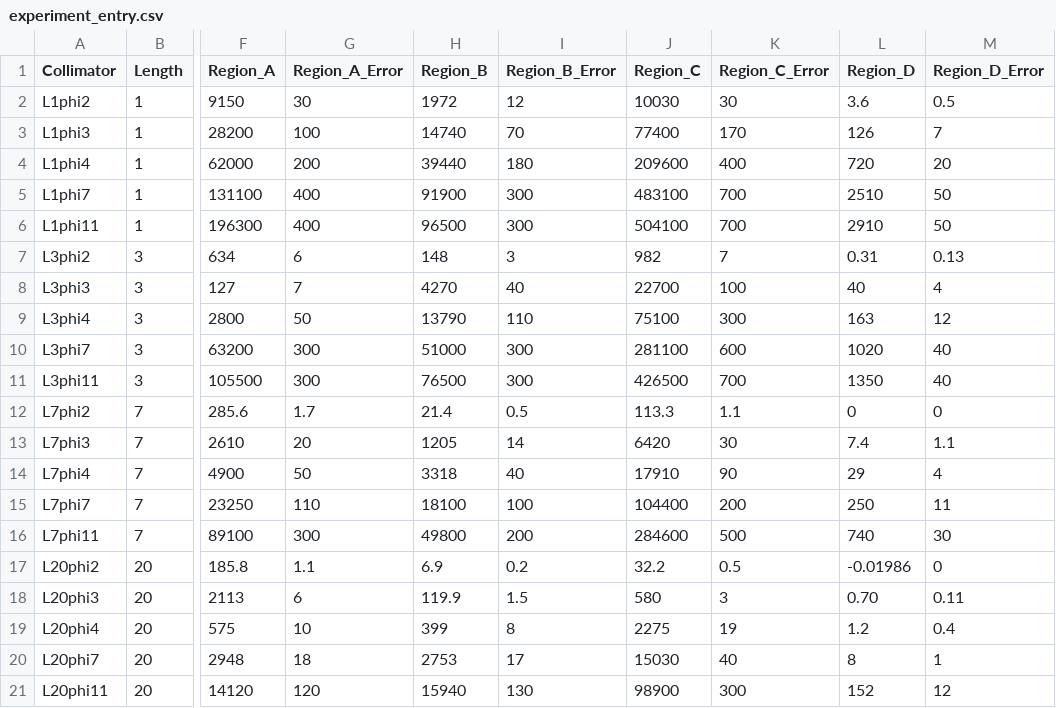
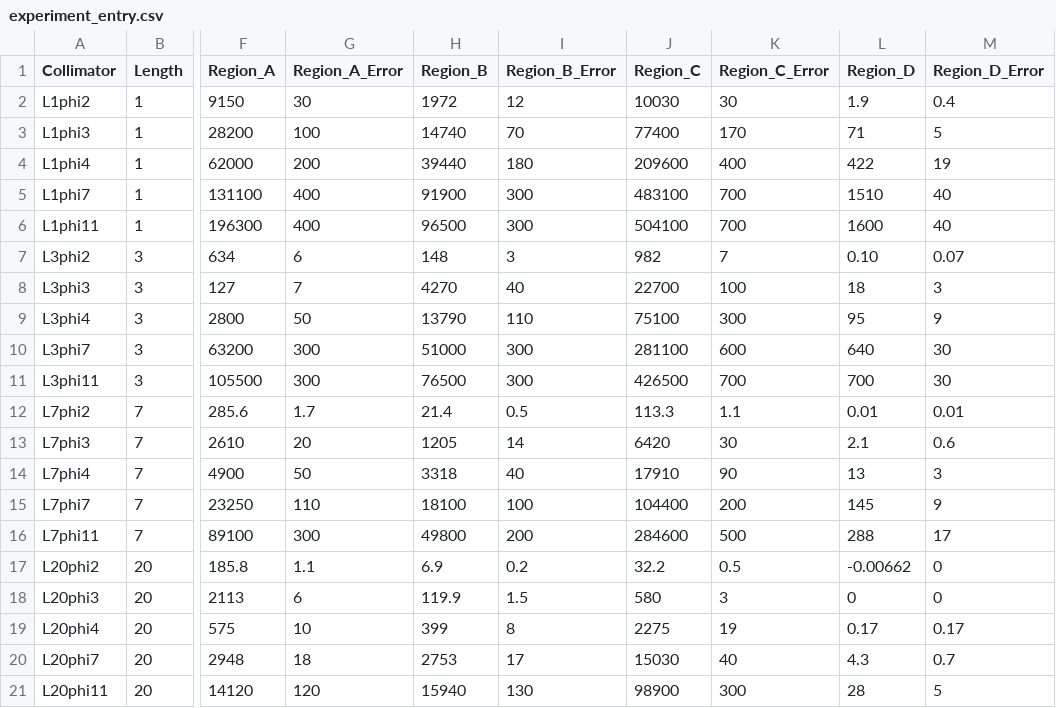
Before and after one commit to keistad-root/ATOM, a CSV file: Data/experiment_entry.csv, drawn as a sheet; only a part is shown, gaps mark what is left out; the diff names each change by its address in the sheet, - before the commit and + after, or states it on an @@ line.

```diff
--- a/Data/experiment_entry.csv
+++ b/Data/experiment_entry.csv
-L2 (Region_D): 3.6
+L2 (Region_D): 1.9
-M2 (Region_D_Error): 0.5
+M2 (Region_D_Error): 0.4
-L3 (Region_D): 126
+L3 (Region_D): 71
-M3 (Region_D_Error): 7
+M3 (Region_D_Error): 5
-L4 (Region_D): 720
+L4 (Region_D): 422
-M4 (Region_D_Error): 20
+M4 (Region_D_Error): 19
-L5 (Region_D): 2510
+L5 (Region_D): 1510
-M5:M6 (Region_D_Error): 50
+M5:M6 (Region_D_Error): 40
-L6 (Region_D): 2910
+L6 (Region_D): 1600
-L7 (Region_D): 0.31
+L7 (Region_D): 0.10
-M7 (Region_D_Error): 0.13
+M7 (Region_D_Error): 0.07
-L8 (Region_D): 40
+L8 (Region_D): 18
-M8 (Region_D_Error): 4
+M8 (Region_D_Error): 3
-L9 (Region_D): 163
+L9 (Region_D): 95
-M9 (Region_D_Error): 12
+M9 (Region_D_Error): 9
-L10 (Region_D): 1020
+L10 (Region_D): 640
-M10:M11 (Region_D_Error): 40
+M10:M11 (Region_D_Error): 30
-L11 (Region_D): 1350
+L11 (Region_D): 700
-L12 (Region_D): 0
+L12 (Region_D): 0.01
-M12 (Region_D_Error): 0
+M12 (Region_D_Error): 0.01
-L13 (Region_D): 7.4
+L13 (Region_D): 2.1
-M13 (Region_D_Error): 1.1
+M13 (Region_D_Error): 0.6
-L14 (Region_D): 29
+L14 (Region_D): 13
-M14 (Region_D_Error): 4
+M14 (Region_D_Error): 3
-L15 (Region_D): 250
+L15 (Region_D): 145
-M15 (Region_D_Error): 11
+M15 (Region_D_Error): 9
-L16 (Region_D): 740
+L16 (Region_D): 288
-M16 (Region_D_Error): 30
+M16 (Region_D_Error): 17
-L17 (Region_D): -0.01986
+L17 (Region_D): -0.00662
-L18 (Region_D): 0.70
+L18 (Region_D): 0
-M18 (Region_D_Error): 0.11
+M18 (Region_D_Error): 0
-L19 (Region_D): 1.2
+L19 (Region_D): 0.17
-M19 (Region_D_Error): 0.4
+M19 (Region_D_Error): 0.17
-L20 (Region_D): 8
+L20 (Region_D): 4.3
-M20 (Region_D_Error): 1
+M20 (Region_D_Error): 0.7
-L21 (Region_D): 152
+L21 (Region_D): 28
-M21 (Region_D_Error): 12
+M21 (Region_D_Error): 5
```
Also changed, not shown: 5 other files.
